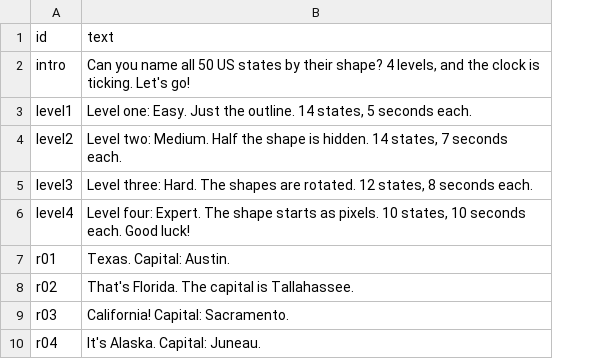
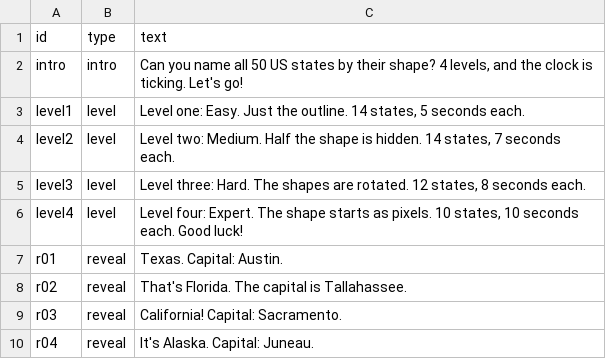
Before and after one commit to buildwith-manish/guess-the-word, a CSV file: public/voiceover/states-lines.csv, drawn as a sheet; only a part is shown; the diff names each change by its address in the sheet, - before the commit and + after, or states it on an @@ line.

```diff
--- a/public/voiceover/states-lines.csv
+++ b/public/voiceover/states-lines.csv
+column B (type), rows 2-10: intro | level | level | level | level | reveal | reveal | reveal | reveal
```
Also changed, not shown: 2 other files.
